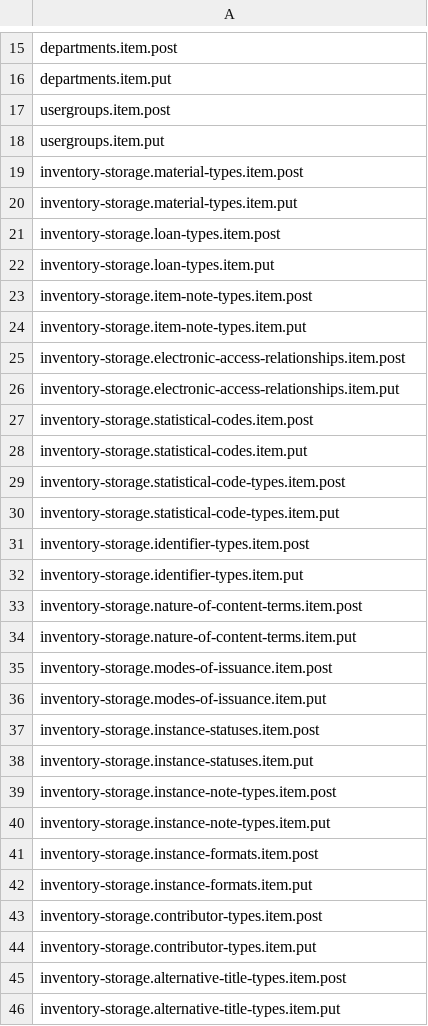
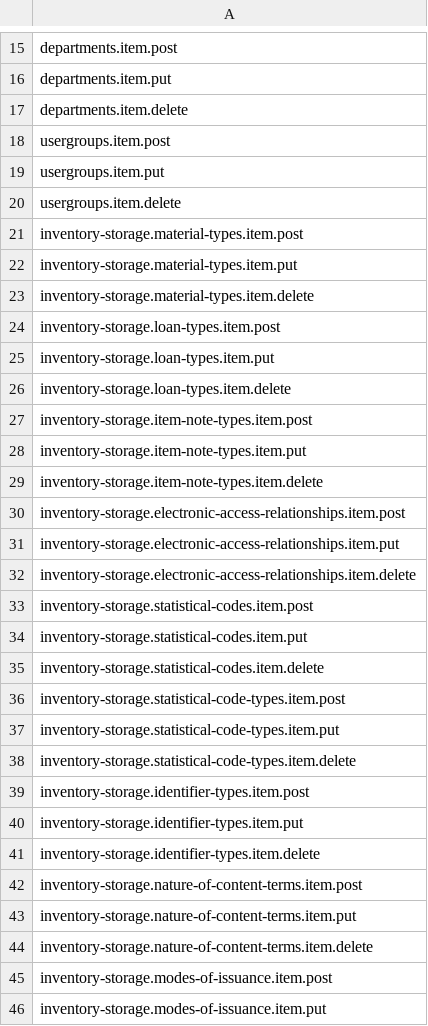
Before and after one commit to folio-org/mod-consortia, a CSV file: src/main/resources/permissions/system-user-permissions.csv, drawn as a sheet; only a part is shown, gaps mark what is left out; the shorter side is filled out with more unchanged rows; the diff covers the shown part only.

Commit message:
[MODCON - 71] - Implement endpoint to delete shared setting uuid from all tenants

```diff
--- a/src/main/resources/permissions/system-user-permissions.csv
+++ b/src/main/resources/permissions/system-user-permissions.csv
@@ -16,20 +16,30 @@ departments.item.post
 departments.item.put
+departments.item.delete
 usergroups.item.post
 usergroups.item.put
+usergroups.item.delete
 inventory-storage.material-types.item.post
 inventory-storage.material-types.item.put
+inventory-storage.material-types.item.delete
 inventory-storage.loan-types.item.post
 inventory-storage.loan-types.item.put
+inventory-storage.loan-types.item.delete
 inventory-storage.item-note-types.item.post
 inventory-storage.item-note-types.item.put
+inventory-storage.item-note-types.item.delete
 inventory-storage.electronic-access-relationships.item.post
 inventory-storage.electronic-access-relationships.item.put
+inventory-storage.electronic-access-relationships.item.delete
 inventory-storage.statistical-codes.item.post
 inventory-storage.statistical-codes.item.put
+inventory-storage.statistical-codes.item.delete
 inventory-storage.statistical-code-types.item.post
 inventory-storage.statistical-code-types.item.put
+inventory-storage.statistical-code-types.item.delete
 inventory-storage.identifier-types.item.post
 inventory-storage.identifier-types.item.put
+inventory-storage.identifier-types.item.delete
 inventory-storage.nature-of-content-terms.item.post
 inventory-storage.nature-of-content-terms.item.put
+inventory-storage.nature-of-content-terms.item.delete
 inventory-storage.modes-of-issuance.item.post
```
Also changed, not shown: 7 added rows elsewhere in this file, 11 other files.
